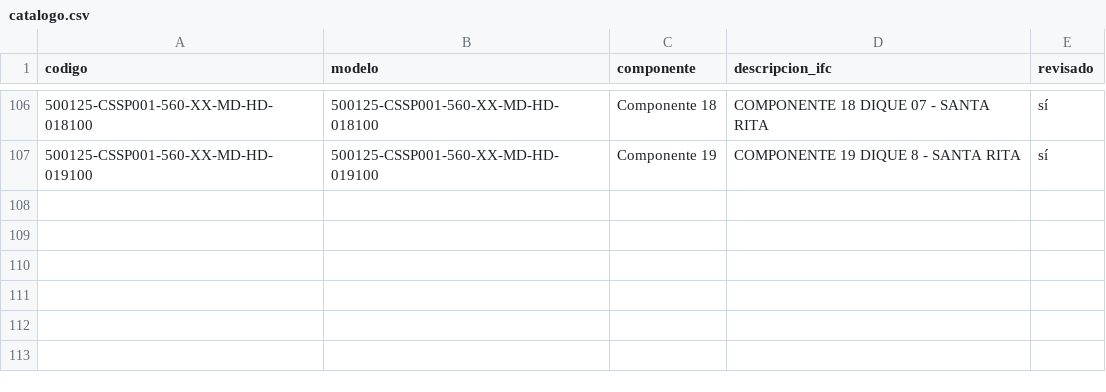
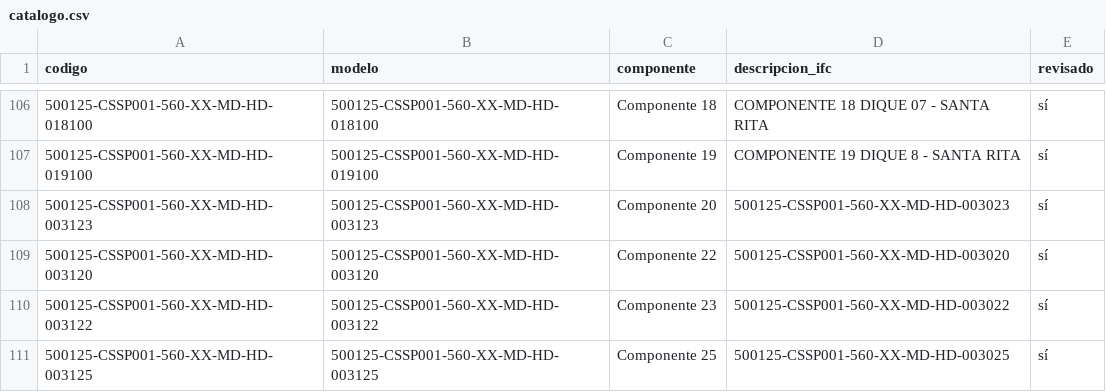
Before and after one commit to jtananta/Visor_BIM-GIS, a CSV file: public/data/catalogo.csv, drawn as a sheet; only a part is shown, gaps mark what is left out.

Commit message:
Visor: agrega/actualiza 500125-CSSP001-560-XX-MD-HD-003123, 500125-CSSP001-560-XX-MD-HD-003120, 500125-CSSP001-560-XX-MD-HD-003122, 500125-CSSP001-560-XX-MD-HD-003125

```diff
--- a/public/data/catalogo.csv
+++ b/public/data/catalogo.csv
@@ -107 +107,5 @@ codigo,modelo,componente,descripcion_ifc,revisado
 500125-CSSP001-560-XX-MD-HD-019100,500125-CSSP001-560-XX-MD-HD-019100,Componente 19,COMPONENTE 19 DIQUE 8 - SANTA RITA,sí
+500125-CSSP001-560-XX-MD-HD-003123,500125-CSSP001-560-XX-MD-HD-003123,Componente 20,500125-CSSP001-560-XX-MD-HD-003023,sí
+500125-CSSP001-560-XX-MD-HD-003120,500125-CSSP001-560-XX-MD-HD-003120,Componente 22,500125-CSSP001-560-XX-MD-HD-003020,sí
+500125-CSSP001-560-XX-MD-HD-003122,500125-CSSP001-560-XX-MD-HD-003122,Componente 23,500125-CSSP001-560-XX-MD-HD-003022,sí
+500125-CSSP001-560-XX-MD-HD-003125,500125-CSSP001-560-XX-MD-HD-003125,Componente 25,500125-CSSP001-560-XX-MD-HD-003025,sí
```
Also changed, not shown: 9 other files.
